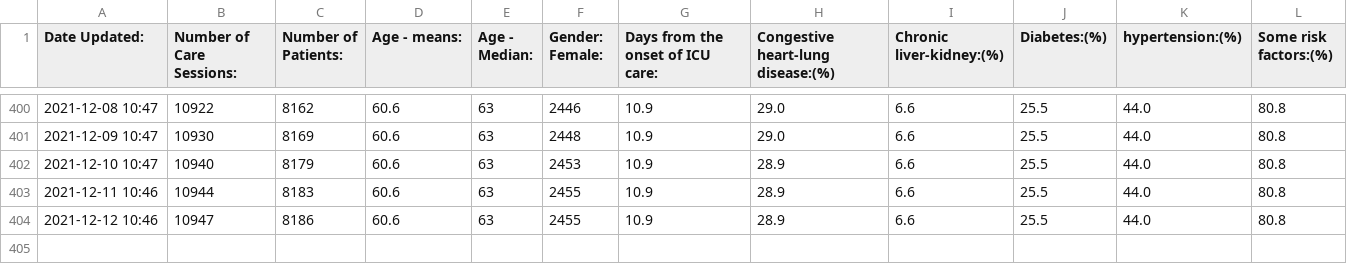
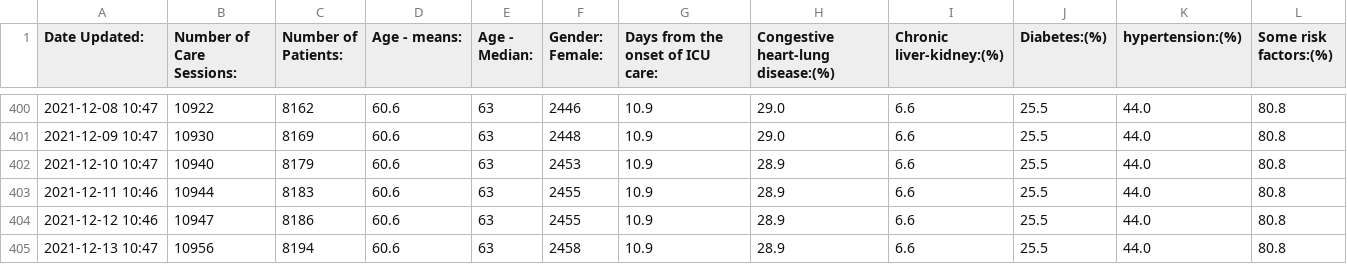
Before and after one commit to dougbristor/UKCovid19, a TSV file: data/daily/sweden_icu.tsv, drawn as a sheet; only a part is shown, gaps mark what is left out.

```diff
--- a/data/daily/sweden_icu.tsv
+++ b/data/daily/sweden_icu.tsv
@@ -404 +404,2 @@ Date Updated:	Number of Care Sessions:	Number of Patients:	Age - means:	Age - Me
 2021-12-12 10:46	10947	8186	60.6	63	2455	10.9	28.9	6.6	25.5	44.0	80.8
+2021-12-13 10:47	10956	8194	60.6	63	2458	10.9	28.9	6.6	25.5	44.0	80.8
```
